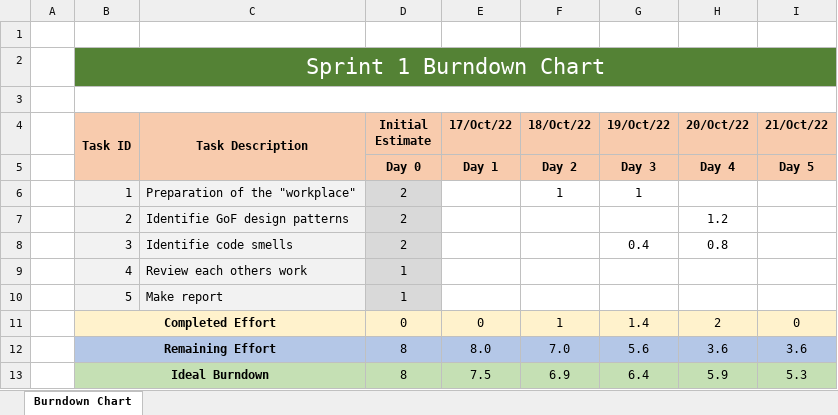
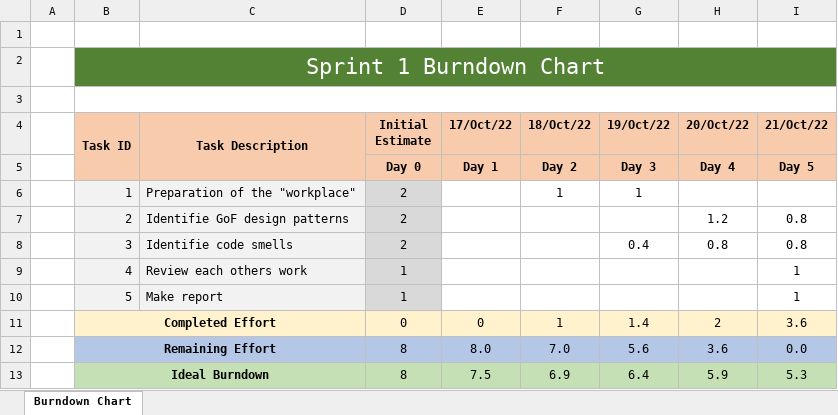
Before and after one commit to anaGadelha19/ganttproject, an Excel workbook: Project/Phase 1/Sprint1/Burndown chart.xlsx, sheet Burndown Chart, drawn as a sheet; values as stored, in another font and other column widths than the file's, no borders; charts and pictures not drawn; the diff names each change by its address in the sheet, - before the commit and + after, or states it on an @@ line.

Commit message:
Burndown chart and sprint log update

```diff
--- a/Project/Phase 1/Sprint1/Burndown chart.xlsx (sheet Burndown Chart)
+++ b/Project/Phase 1/Sprint1/Burndown chart.xlsx (sheet Burndown Chart)
-I7:I8 (21/Oct/22): (empty)
+I7:I8 (21/Oct/22): 0.8
-I9:I10 (21/Oct/22): (empty)
+I9:I10 (21/Oct/22): 1
-I11 (21/Oct/22): 0
+I11 (21/Oct/22): 3.6
-I12 (21/Oct/22): 3.6
+I12 (21/Oct/22): 0.0
```
Also changed, not shown: charts or pictures, Project/Phase 1/Sprint1/Sprint Backlog.xlsx.
